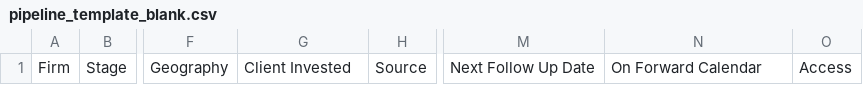
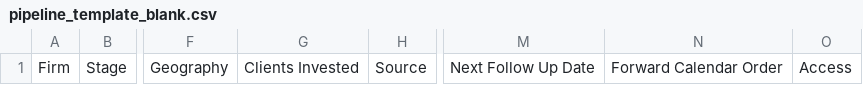
Before and after one commit to xalbertson/studious-disco, a CSV file: pi_pipeline_dashboard/data/pipeline_template_blank.csv, drawn as a sheet; only a part is shown, gaps mark what is left out; the diff names each change by its address in the sheet, - before the commit and + after, or states it on an @@ line.

```diff
--- a/pi_pipeline_dashboard/data/pipeline_template_blank.csv
+++ b/pi_pipeline_dashboard/data/pipeline_template_blank.csv
-G1: Client Invested
+G1: Clients Invested
-N1: On Forward Calendar
+N1: Forward Calendar Order
```
Also changed, not shown: pi_pipeline_dashboard/data/pipeline_data.csv, 5 other files.
